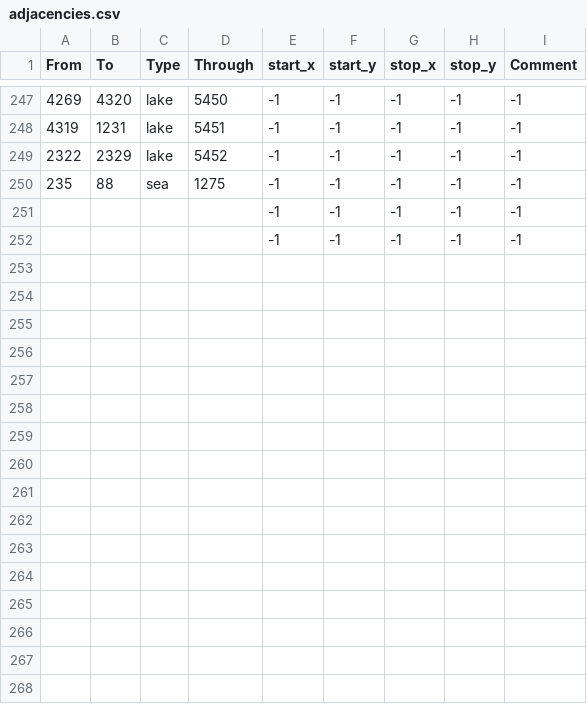
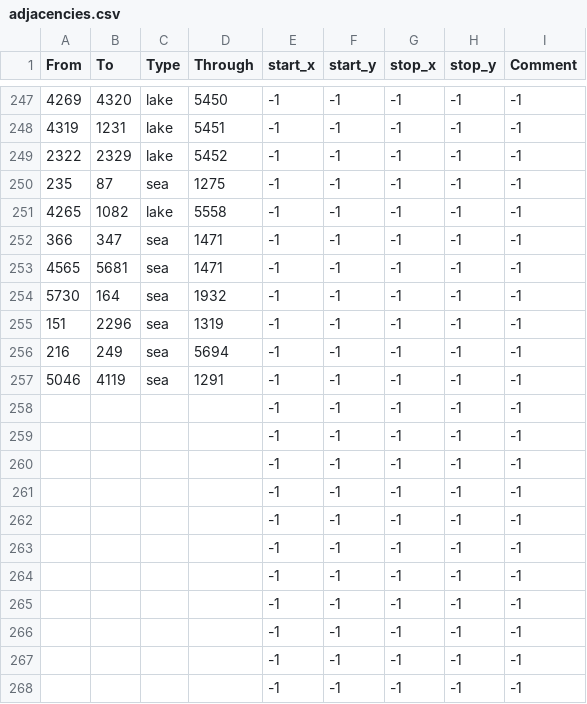
Before and after one commit to mateox222/Eu4-The-Odd-Empires--BETA, a CSV file: map/adjacencies.csv, drawn as a sheet; only a part is shown, gaps mark what is left out.

```diff
--- a/map/adjacencies.csv
+++ b/map/adjacencies.csv
@@ -249,3 +249,19 @@ From;To;Type;Through;start_x;start_y;stop_x;stop_y;Comment
 2322;2329;lake;5452;-1;-1;-1;-1;-1
-235;88;sea;1275;-1;-1;-1;-1;-1
+235;87;sea;1275;-1;-1;-1;-1;-1
+4265;1082;lake;5558;-1;-1;-1;-1;-1
+366;347;sea;1471;-1;-1;-1;-1;-1
+4565;5681;sea;1471;-1;-1;-1;-1;-1
+5730;164;sea;1932;-1;-1;-1;-1;-1
+151;2296;sea;1319;-1;-1;-1;-1;-1
+216;249;sea;5694;-1;-1;-1;-1;-1
+5046;4119;sea;1291;-1;-1;-1;-1;-1
+;;;;-1;-1;-1;-1;-1
+;;;;-1;-1;-1;-1;-1
+;;;;-1;-1;-1;-1;-1
+;;;;-1;-1;-1;-1;-1
+;;;;-1;-1;-1;-1;-1
+;;;;-1;-1;-1;-1;-1
+;;;;-1;-1;-1;-1;-1
+;;;;-1;-1;-1;-1;-1
+;;;;-1;-1;-1;-1;-1
 ;;;;-1;-1;-1;-1;-1
```
Also changed, not shown: 59 other files.
